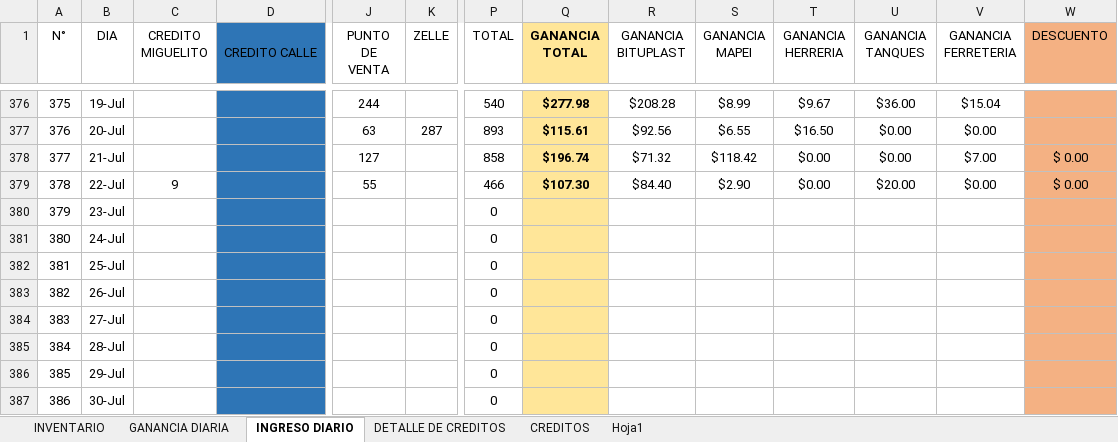
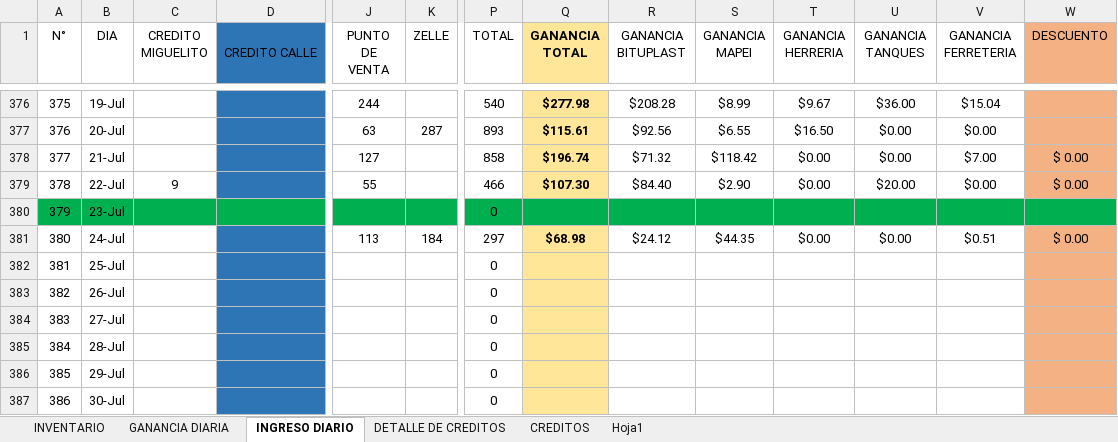
Before and after one commit to JPuente25/Proinca, an Excel workbook: LISTA DE PRODUCTOS PROINCA.xlsx, sheet INGRESO DIARIO, drawn as a sheet; only a part is shown, gaps mark what is left out; values as stored, in another font and other column widths than the file's, no borders; the diff covers the shown part only; the diff names each change by its address in the sheet, - before the commit and + after, or states it on an @@ line.

```diff
--- a/LISTA DE PRODUCTOS PROINCA.xlsx (sheet INGRESO DIARIO)
+++ b/LISTA DE PRODUCTOS PROINCA.xlsx (sheet INGRESO DIARIO)
-A380:C380 fill: none
+A380:C380 fill: #00B050
-D380 fill: #2E75B6
+D380 fill: #00B050
-J380:P380 fill: none
+J380:P380 fill: #00B050
-Q380 fill: #FFE699
+Q380 fill: #00B050
-R380:V380 fill: none
+R380:V380 fill: #00B050
-W380 fill: #F4B183
+W380 fill: #00B050
-J381 (PUNTO DE VENTA): (empty)
+J381 (PUNTO DE VENTA): 113
-K381 (ZELLE): (empty)
+K381 (ZELLE): 184
-P381 (TOTAL): 0
+P381 (TOTAL): 297
-Q381 (GANANCIA TOTAL): (empty)
+Q381 (GANANCIA TOTAL): $68.98
-R381 (GANANCIA BITUPLAST): (empty)
+R381 (GANANCIA BITUPLAST): $24.12
-S381 (GANANCIA MAPEI): (empty)
+S381 (GANANCIA MAPEI): $44.35
-T381 (GANANCIA HERRERIA): (empty)
+T381 (GANANCIA HERRERIA): $0.00
-U381 (GANANCIA TANQUES): (empty)
+U381 (GANANCIA TANQUES): $0.00
-V381 (GANANCIA FERRETERIA): (empty)
+V381 (GANANCIA FERRETERIA): $0.51
-W381 (DESCUENTO): (empty)
+W381 (DESCUENTO): $ 0.00
```
Also changed, not shown: cell formats elsewhere in this sheet, sheet GANANCIA DIARIA, formulas that keep their value.
